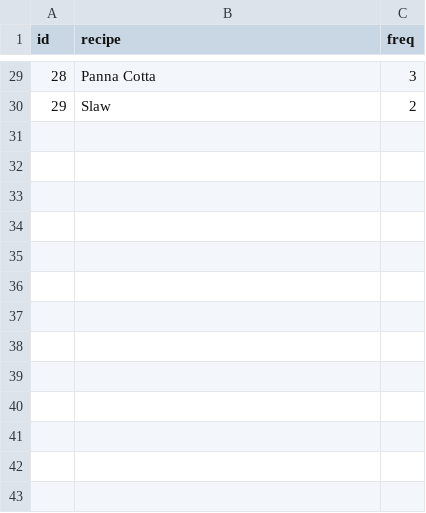
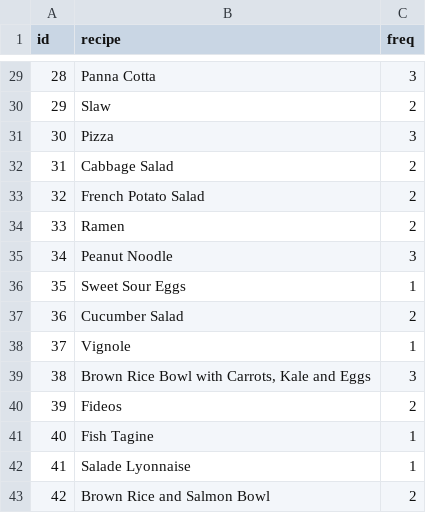
Before and after one commit to hobrien/ShoppingList, a CSV file: Data/frequency.csv (was Data/frequency_view.csv), drawn as a sheet; only a part is shown, gaps mark what is left out; the diff names each change by its address in the sheet, - before the commit and + after, or states it on an @@ line.

```diff
--- a/Data/frequency_view.csv
+++ b/Data/frequency.csv
+row 31: 30 | Pizza | 3
+row 32: 31 | Cabbage Salad | 2
+row 33: 32 | French Potato Salad | 2
+row 34: 33 | Ramen | 2
+row 35: 34 | Peanut Noodle | 3
+row 36: 35 | Sweet Sour Eggs | 1
+row 37: 36 | Cucumber Salad | 2
+row 38: 37 | Vignole | 1
+row 39: 38 | Brown Rice Bowl with Carrots, Kale and Eggs | 3
+row 40: 39 | Fideos | 2
+row 41: 40 | Fish Tagine | 1
+row 42: 41 | Salade Lyonnaise | 1
+row 43: 42 | Brown Rice and Salmon Bowl | 2
```
Also changed, not shown: Data/sources.csv, 9 other files.
